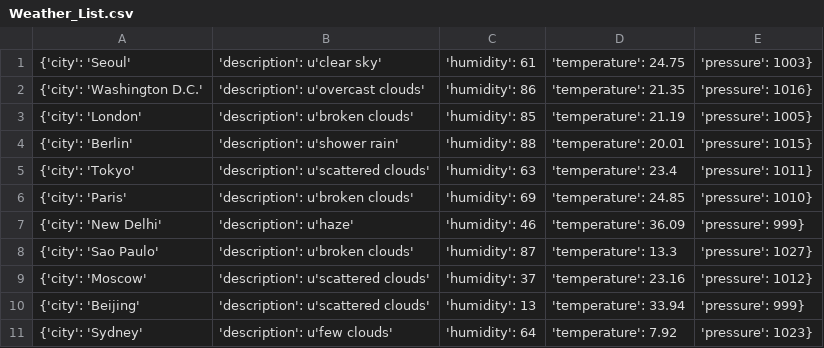
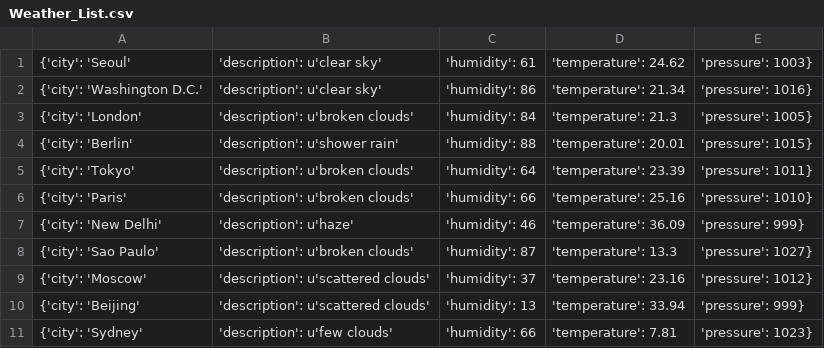
Before and after one commit to Alfie1996/Mega.github.io, a CSV file: Weather_List.csv, drawn as a sheet.

Commit message:
Auto commit at 2023-06-20 11:00:01.930410

```diff
--- a/Weather_List.csv
+++ b/Weather_List.csv
@@ -1,7 +1,7 @@
-{'city': 'Seoul', 'description': u'clear sky', 'humidity': 61, 'temperature': 24.75, 'pressure': 1003}
-{'city': 'Washington D.C.', 'description': u'overcast clouds', 'humidity': 86, 'temperature': 21.35, 'pressure': 1016}
-{'city': 'London', 'description': u'broken clouds', 'humidity': 85, 'temperature': 21.19, 'pressure': 1005}
+{'city': 'Seoul', 'description': u'clear sky', 'humidity': 61, 'temperature': 24.62, 'pressure': 1003}
+{'city': 'Washington D.C.', 'description': u'clear sky', 'humidity': 86, 'temperature': 21.34, 'pressure': 1016}
+{'city': 'London', 'description': u'broken clouds', 'humidity': 84, 'temperature': 21.3, 'pressure': 1005}
 {'city': 'Berlin', 'description': u'shower rain', 'humidity': 88, 'temperature': 20.01, 'pressure': 1015}
-{'city': 'Tokyo', 'description': u'scattered clouds', 'humidity': 63, 'temperature': 23.4, 'pressure': 1011}
-{'city': 'Paris', 'description': u'broken clouds', 'humidity': 69, 'temperature': 24.85, 'pressure': 1010}
+{'city': 'Tokyo', 'description': u'broken clouds', 'humidity': 64, 'temperature': 23.39, 'pressure': 1011}
+{'city': 'Paris', 'description': u'broken clouds', 'humidity': 66, 'temperature': 25.16, 'pressure': 1010}
 {'city': 'New Delhi', 'description': u'haze', 'humidity': 46, 'temperature': 36.09, 'pressure': 999}
@@ -10,2 +10,2 @@
 {'city': 'Beijing', 'description': u'scattered clouds', 'humidity': 13, 'temperature': 33.94, 'pressure': 999}
-{'city': 'Sydney', 'description': u'few clouds', 'humidity': 64, 'temperature': 7.92, 'pressure': 1023}
+{'city': 'Sydney', 'description': u'few clouds', 'humidity': 66, 'temperature': 7.81, 'pressure': 1023}
```
